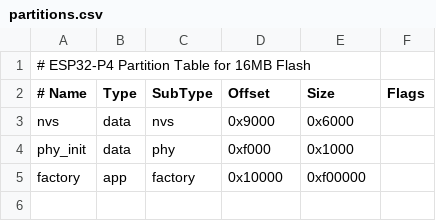
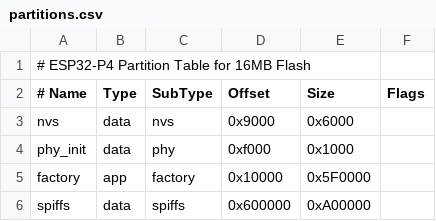
Before and after one commit to mz1874/play_mp3_control, a CSV file: partitions.csv, drawn as a sheet; the diff names each change by its address in the sheet, - before the commit and + after, or states it on an @@ line.

```diff
--- a/partitions.csv
+++ b/partitions.csv
-E5 (Size): 0xf00000
+E5 (Size): 0x5F0000
+row 6: spiffs | data | spiffs | 0x600000 | 0xA00000
```
Also changed, not shown: 4 other files.
